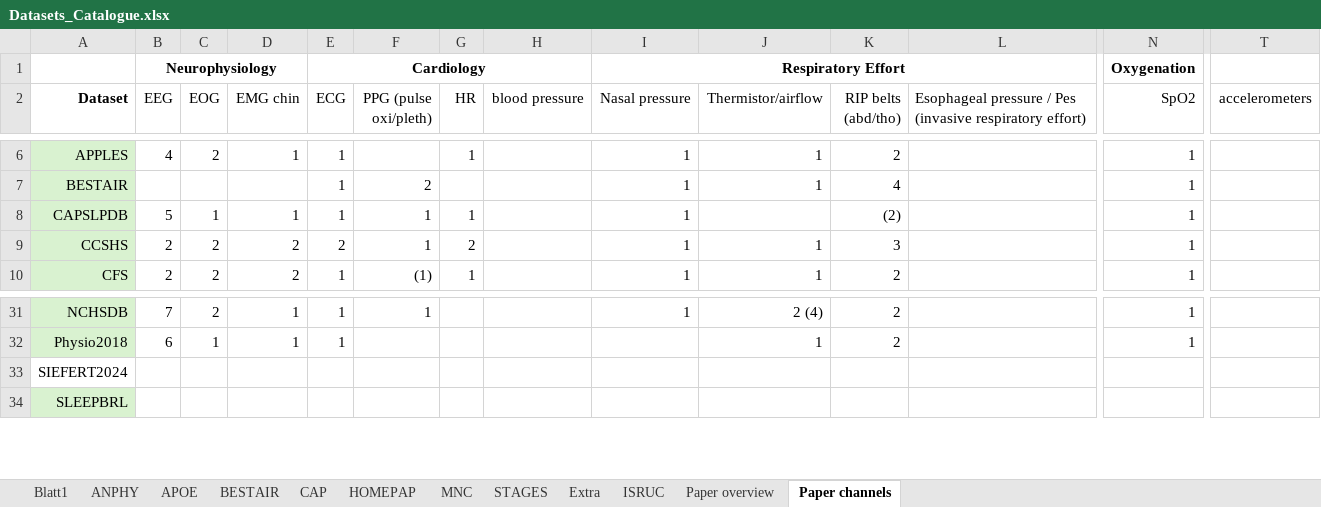
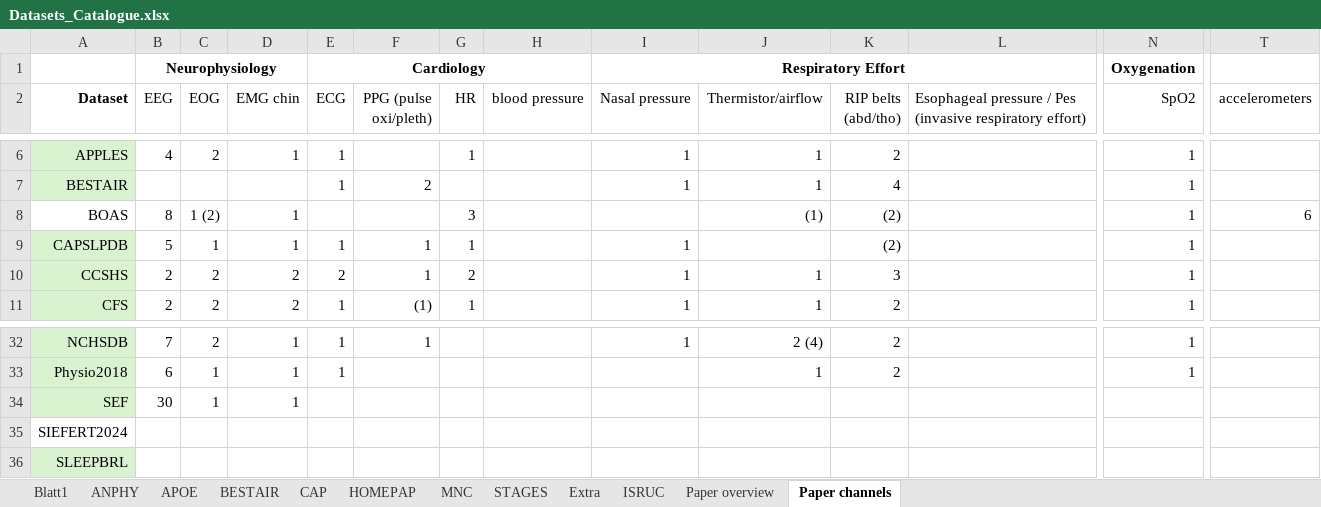
Before and after one commit to mtec-TUB/pillowcase, an Excel workbook: Datasets_Catalogue.xlsx, sheet Paper channels, drawn as a sheet; only a part is shown, gaps mark what is left out; values as stored, in another font and other column widths than the file's, no borders; rows hold the shown columns only; the diff names each change by its address in the sheet, - before the commit and + after, or states it on an @@ line.

```diff
--- a/Datasets_Catalogue.xlsx (sheet Paper channels)
+++ b/Datasets_Catalogue.xlsx (sheet Paper channels)
+row 8: BOAS | 8 | 1 (2) | 1 |  |  | 3 |  |  | (1) | (2) |  | 1 | 6
+row 34: SEF | 30 | 1 | 1
```
Also changed, not shown: sheet Paper overview, sheet ISRUC.
